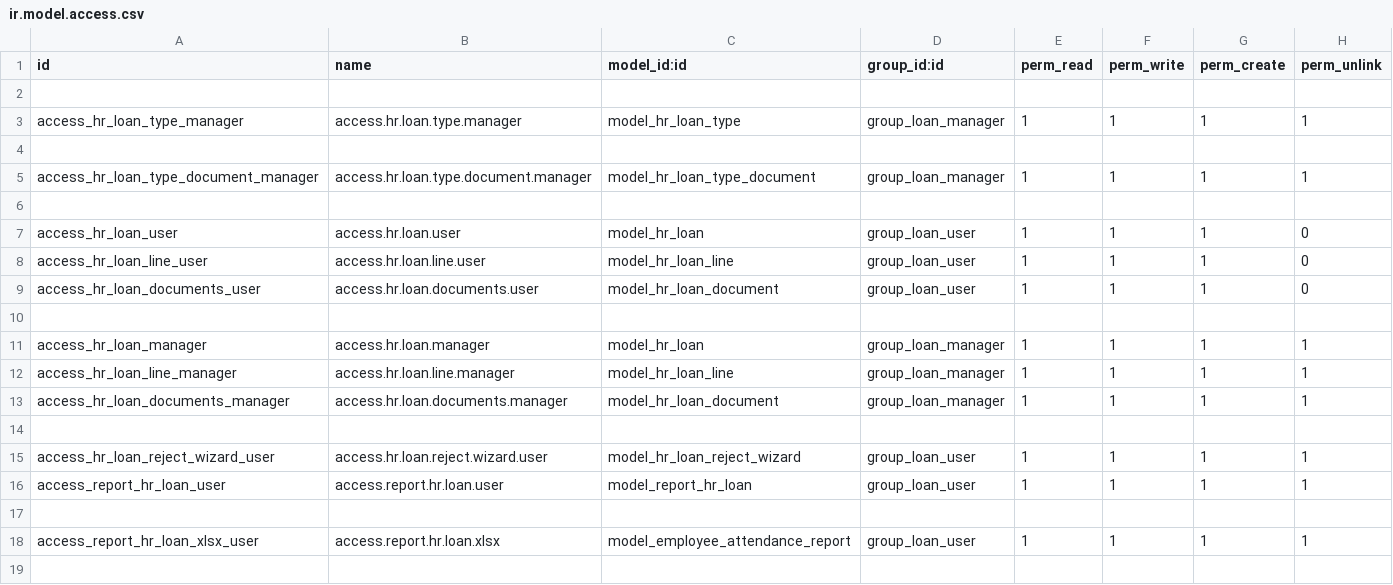
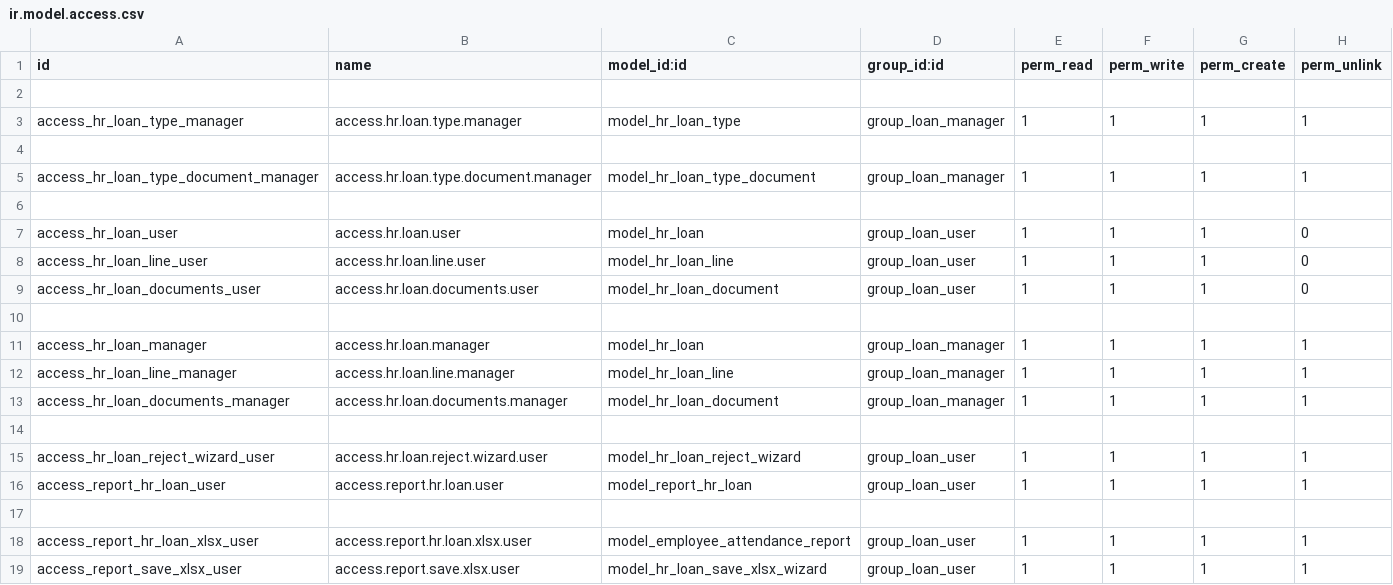
Before and after one commit to farhanrashad/gipli, a CSV file: de_hr_loan/security/ir.model.access.csv, drawn as a sheet.

Commit message:
update loan

```diff
--- a/de_hr_loan/security/ir.model.access.csv
+++ b/de_hr_loan/security/ir.model.access.csv
@@ -17,2 +17,3 @@ access_report_hr_loan_user,access.report.hr.loan.user,model_report_hr_loan,group
 
-access_report_hr_loan_xlsx_user,access.report.hr.loan.xlsx,model_employee_attendance_report,group_loan_user,1,1,1,1
+access_report_hr_loan_xlsx_user,access.report.hr.loan.xlsx.user,model_employee_attendance_report,group_loan_user,1,1,1,1
+access_report_save_xlsx_user,access.report.save.xlsx.user,model_hr_loan_save_xlsx_wizard,group_loan_user,1,1,1,1
```
Also changed, not shown: 6 other files.
